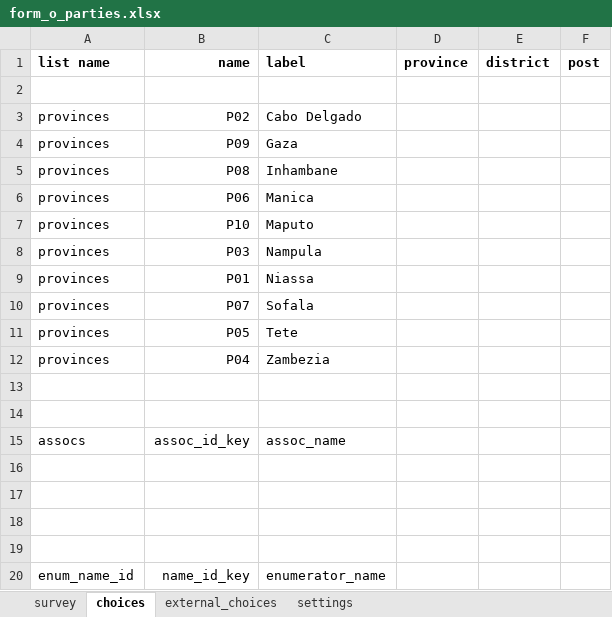
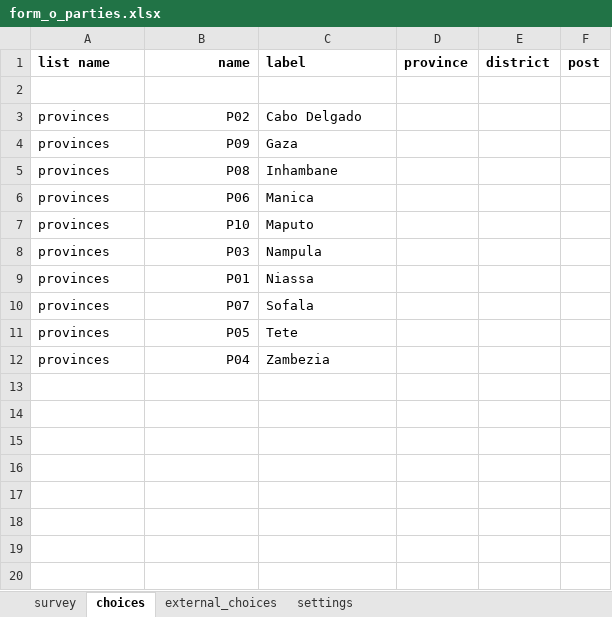
Before and after one commit to TerraFirmaMozambique/odk_forms_rcc_nampula, an Excel workbook: CaVaTeCo/form_o_parties.xlsx, sheet choices, drawn as a sheet; values as stored, in another font and other column widths than the file's, no borders; the diff names each change by its address in the sheet, - before the commit and + after, or states it on an @@ line.

```diff
--- a/CaVaTeCo/form_o_parties.xlsx (sheet choices)
+++ b/CaVaTeCo/form_o_parties.xlsx (sheet choices)
-row 13: (empty)
-row 14: (empty)
-row 15: assocs | assoc_id_key | assoc_name
-row 16: (empty)
-row 17: (empty)
-row 18: (empty)
-row 19: (empty)
-row 20: enum_name_id | name_id_key | enumerator_name
```
Also changed, not shown: sheet survey, sheet external_choices, sheet settings, CaVaTeCo/form_d_encontros.xlsx, CaVaTeCo/form_e_encontros_assocs.xlsx, 1 other file.
